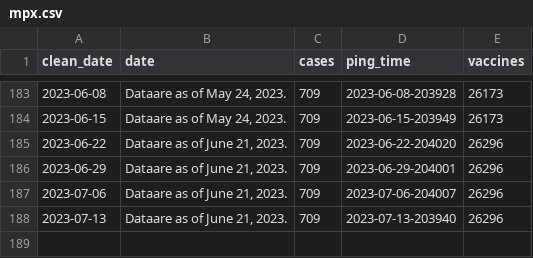
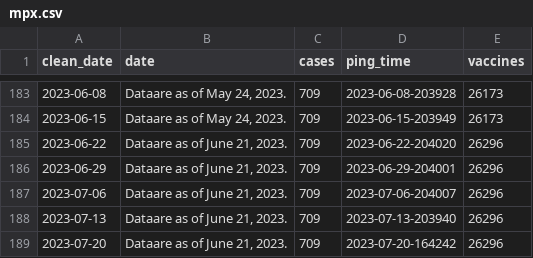
Before and after one commit to wf-id/nc-mpx, a CSV file: data/mpx.csv, drawn as a sheet; only a part is shown, gaps mark what is left out.

```diff
--- a/data/mpx.csv
+++ b/data/mpx.csv
@@ -188 +188,2 @@ clean_date,date,cases,ping_time,vaccines
 2023-07-13,"Dataare as of June 21, 2023.",709,2023-07-13-203940,26296
+2023-07-20,"Dataare as of June 21, 2023.",709,2023-07-20-164242,26296
```
Also changed, not shown: 3 other files.
